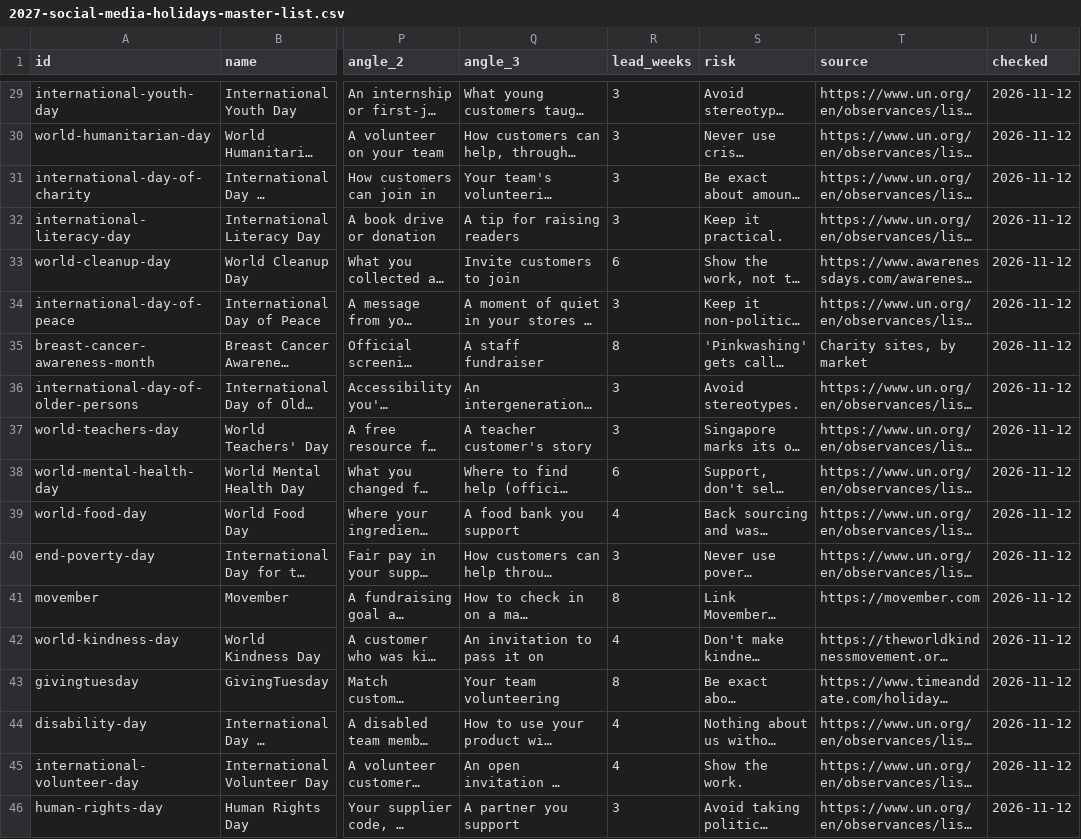
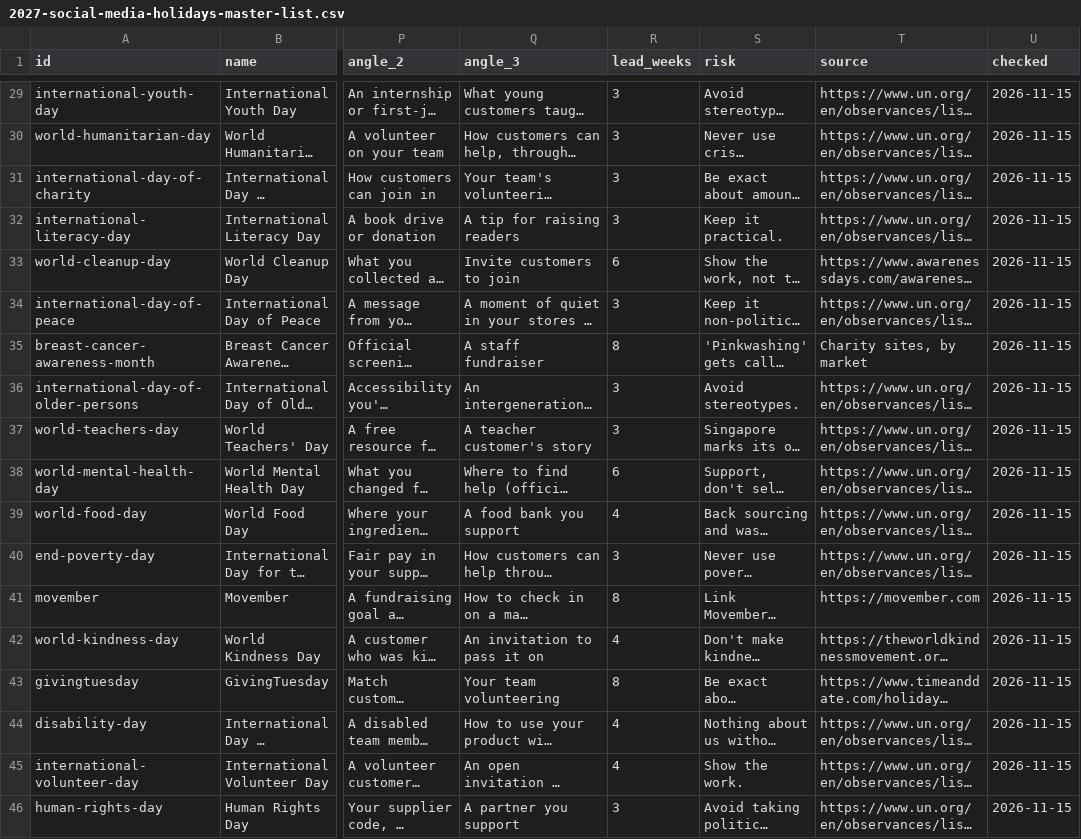
Before and after one commit to mavic-ai/mavic-brand-marketing-workbench, a CSV file: toolkits/06-content-calendar/2027-social-media-holidays-master-list.csv, drawn as a sheet; only a part is shown, gaps mark what is left out; long unchanged cells end in …; the diff covers the shown part only; the diff names each change by its address in the sheet, - before the commit and + after, or states it on an @@ line.

Commit message:
v0.2.0: content calendar chain
- Master List of 2027 Social Media Holidays + Content Planner (toolkit 06, v3.0)
- content-calendar-planner skill 0.1.0
- Instagram searchability checklist (Channel Mastery)
- Thumbnails and covers style guide in the README
- Organiser links re-checked, planner workbook 3.0.1
- Plugin 0.2.0

```diff
--- a/toolkits/06-content-calendar/2027-social-media-holidays-master-list.csv
+++ b/toolkits/06-content-calendar/2027-social-media-holidays-master-list.csv
-U29:U46 (checked): 2026-11-12
+U29:U46 (checked): 2026-11-15
```
Also changed, not shown: 1 added row, 1 removed row and 32 edited cells elsewhere in this file, 10 other files.
